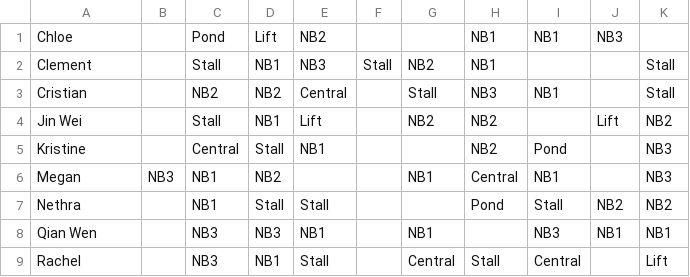
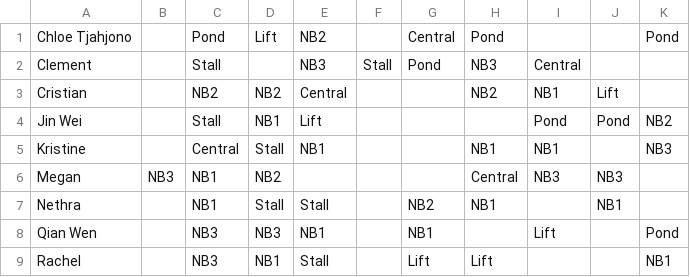
Before and after one commit to Davianlols6/SC-Duty-List, a CSV file: Duty List Helper/Helper 2/duty.csv, drawn as a sheet; only a part is shown; the diff covers the shown part only.

```diff
--- a/Duty List Helper/Helper 2/duty.csv
+++ b/Duty List Helper/Helper 2/duty.csv
@@ -1,9 +1,9 @@
-Chloe,,Pond,Lift,NB2,,,NB1,NB1,NB3,
-Clement,,Stall,NB1,NB3,Stall,NB2,NB1,,,Stall
-Cristian,,NB2,NB2,Central,,Stall,NB3,NB1,,Stall
-Jin Wei,,Stall,NB1,Lift,,NB2,NB2,,Lift,NB2
-Kristine,,Central,Stall,NB1,,,NB2,Pond,,NB3
-Megan,NB3,NB1,NB2,,,NB1,Central,NB1,,NB3
-Nethra,,NB1,Stall,Stall,,,Pond,Stall,NB2,NB2
-Qian Wen,,NB3,NB3,NB1,,NB1,,NB3,NB1,NB1
-Rachel,,NB3,NB1,Stall,,Central,Stall,Central,,Lift
+Chloe Tjahjono,,Pond,Lift,NB2,,Central,Pond,,,Pond
+Clement,,Stall,,NB3,Stall,Pond,NB3,Central,,
+Cristian,,NB2,NB2,Central,,,NB2,NB1,Lift,
+Jin Wei,,Stall,NB1,Lift,,,,Pond,Pond,NB2
+Kristine,,Central,Stall,NB1,,,NB1,NB1,,NB3
+Megan,NB3,NB1,NB2,,,,Central,NB3,NB3,
+Nethra,,NB1,Stall,Stall,,NB2,NB1,,NB1,
+Qian Wen,,NB3,NB3,NB1,,NB1,,Lift,,Pond
+Rachel,,NB3,NB1,Stall,,Lift,Lift,,,NB1
```
Also changed, not shown: 155 edited cells elsewhere in this file, Duty List Helper/Helper 2/recess.csv, 8 other files.
